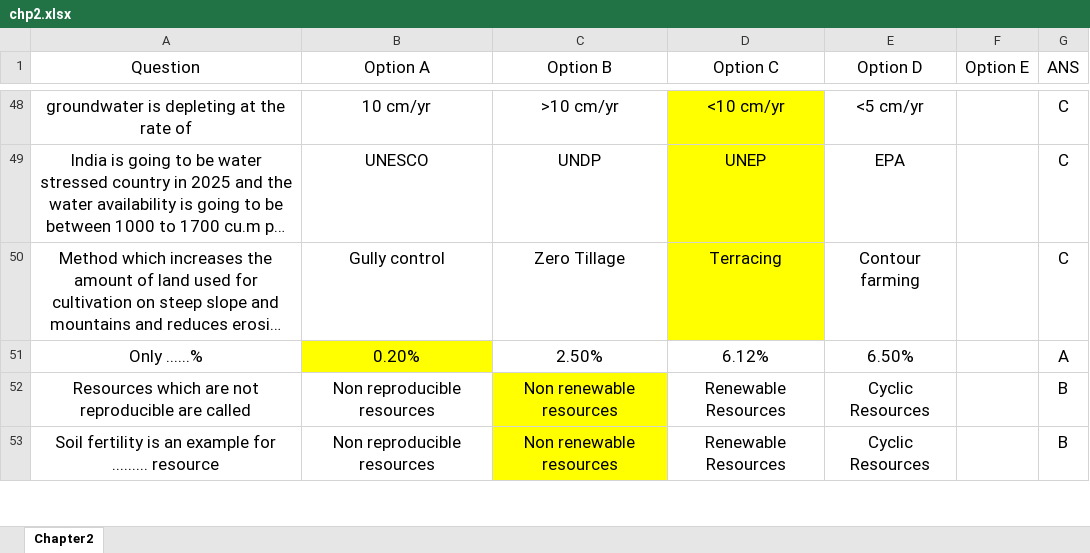
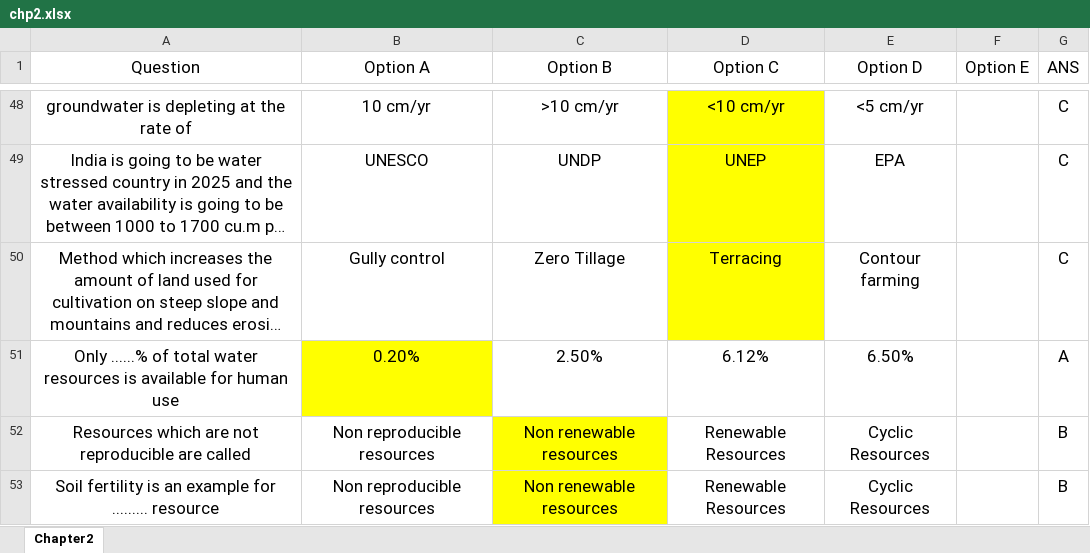
Before and after one commit to KaleKaran/EST-SEM-REPLICA, an Excel workbook: chp2.xlsx, sheet Chapter2, drawn as a sheet; only a part is shown, gaps mark what is left out; long unchanged cells end in …; values as stored, in another font and other column widths than the file's, no borders; the diff names each change by its address in the sheet, - before the commit and + after, or states it on an @@ line.

```diff
--- a/chp2.xlsx (sheet Chapter2)
+++ b/chp2.xlsx (sheet Chapter2)
-A51 (Question): Only ......%
+A51 (Question): Only ......% of total water resources is available for human use
```
Also changed, not shown: chp1.xlsx, chp3.xlsx, 7 other files.
